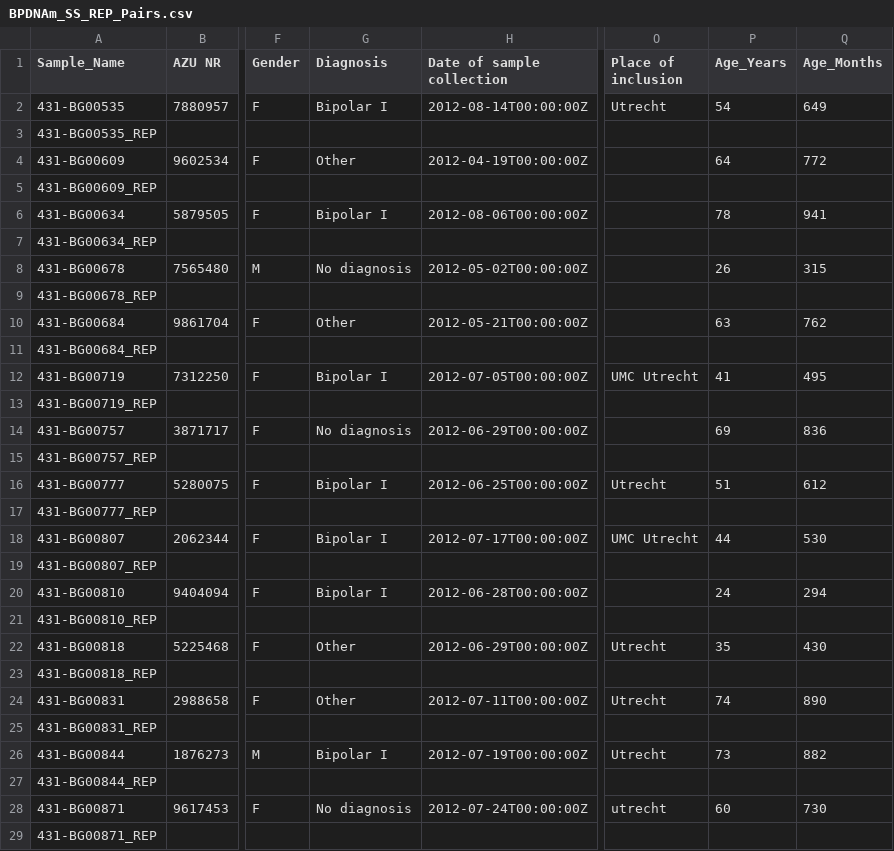
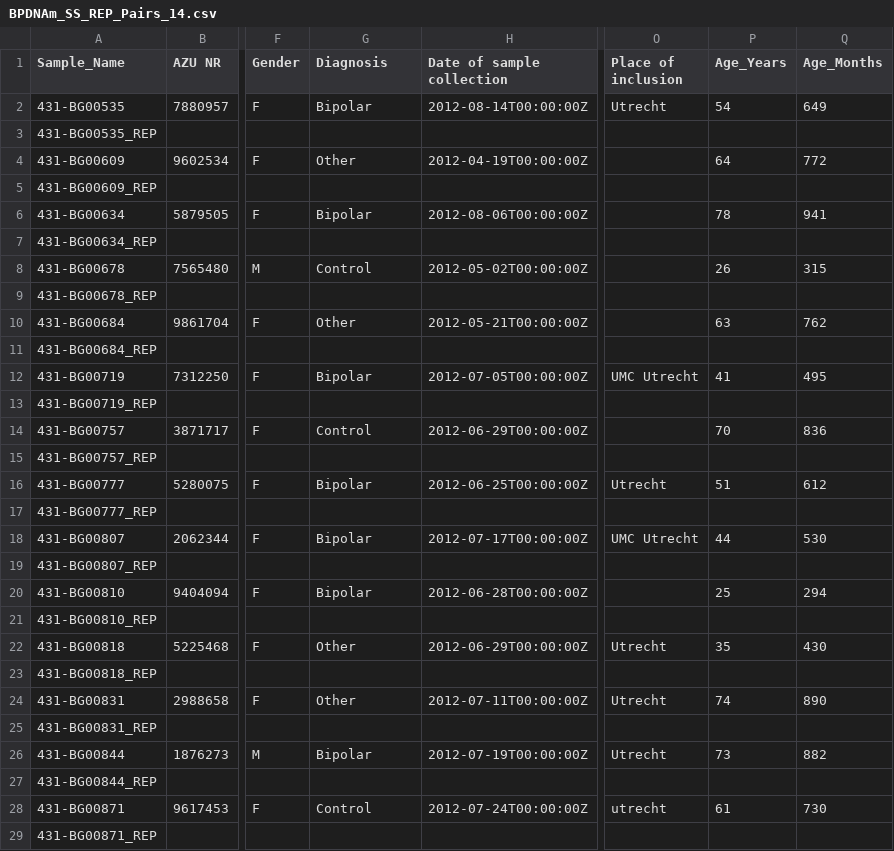
Before and after one commit to lowestprime/BP-DNAm_pub, a CSV file: BPDNAm_SS_REP_Pairs_14.csv (was BPDNAm_SS_REP_Pairs.csv), drawn as a sheet; only a part is shown, gaps mark what is left out; the diff names each change by its address in the sheet, - before the commit and + after, or states it on an @@ line.

Commit message:
Updated data preparation and sample sheet for GRIMAGE2

```diff
--- a/BPDNAm_SS_REP_Pairs.csv
+++ b/BPDNAm_SS_REP_Pairs_14.csv
-G2 (Diagnosis): Bipolar I
+G2 (Diagnosis): Bipolar
-G6 (Diagnosis): Bipolar I
+G6 (Diagnosis): Bipolar
-G8 (Diagnosis): No diagnosis
+G8 (Diagnosis): Control
-G12 (Diagnosis): Bipolar I
+G12 (Diagnosis): Bipolar
-G14 (Diagnosis): No diagnosis
+G14 (Diagnosis): Control
-P14 (Age_Years): 69
+P14 (Age_Years): 70
-G16 (Diagnosis): Bipolar I
+G16 (Diagnosis): Bipolar
-G18 (Diagnosis): Bipolar I
+G18 (Diagnosis): Bipolar
-G20 (Diagnosis): Bipolar I
+G20 (Diagnosis): Bipolar
-P20 (Age_Years): 24
+P20 (Age_Years): 25
-G26 (Diagnosis): Bipolar I
+G26 (Diagnosis): Bipolar
-G28 (Diagnosis): No diagnosis
+G28 (Diagnosis): Control
-P28 (Age_Years): 60
+P28 (Age_Years): 61
```
Also changed, not shown: 9 other files.
